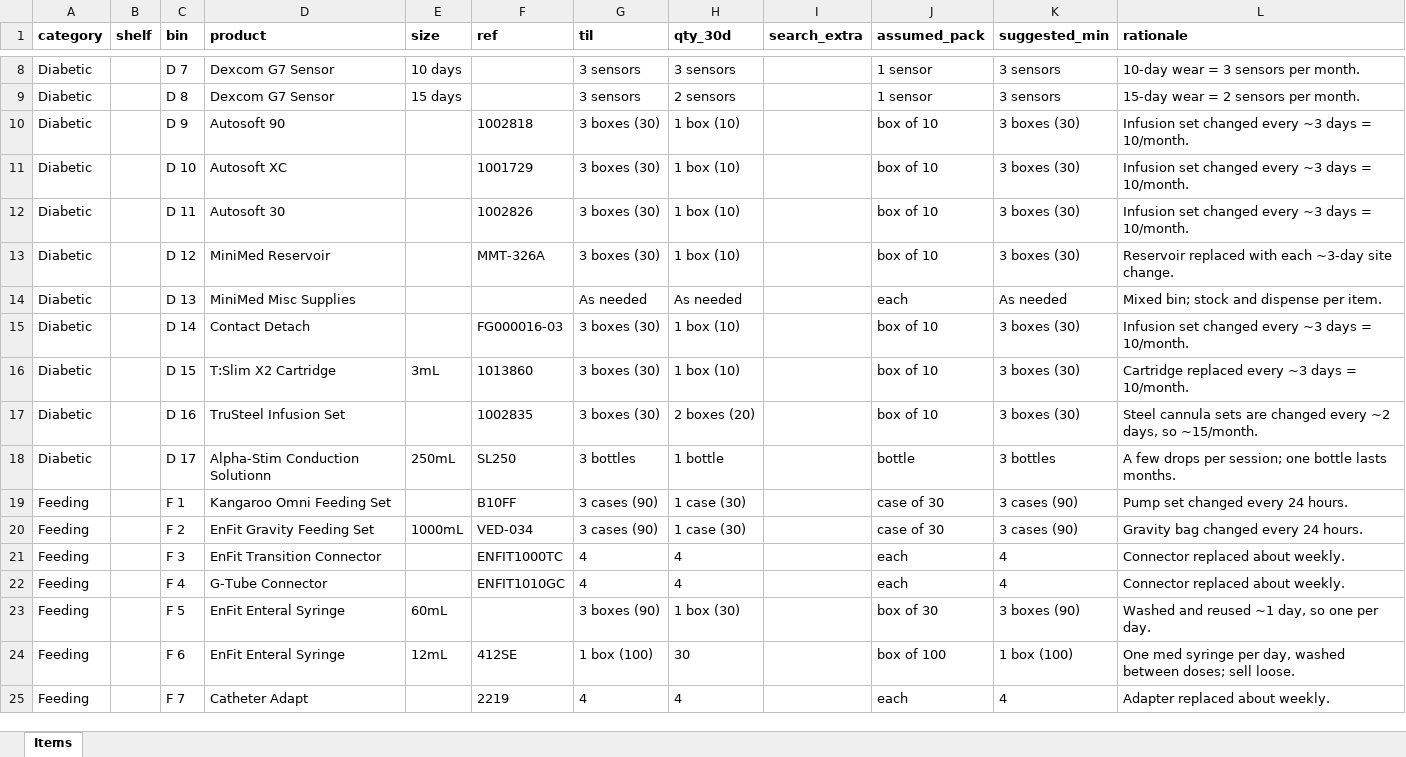
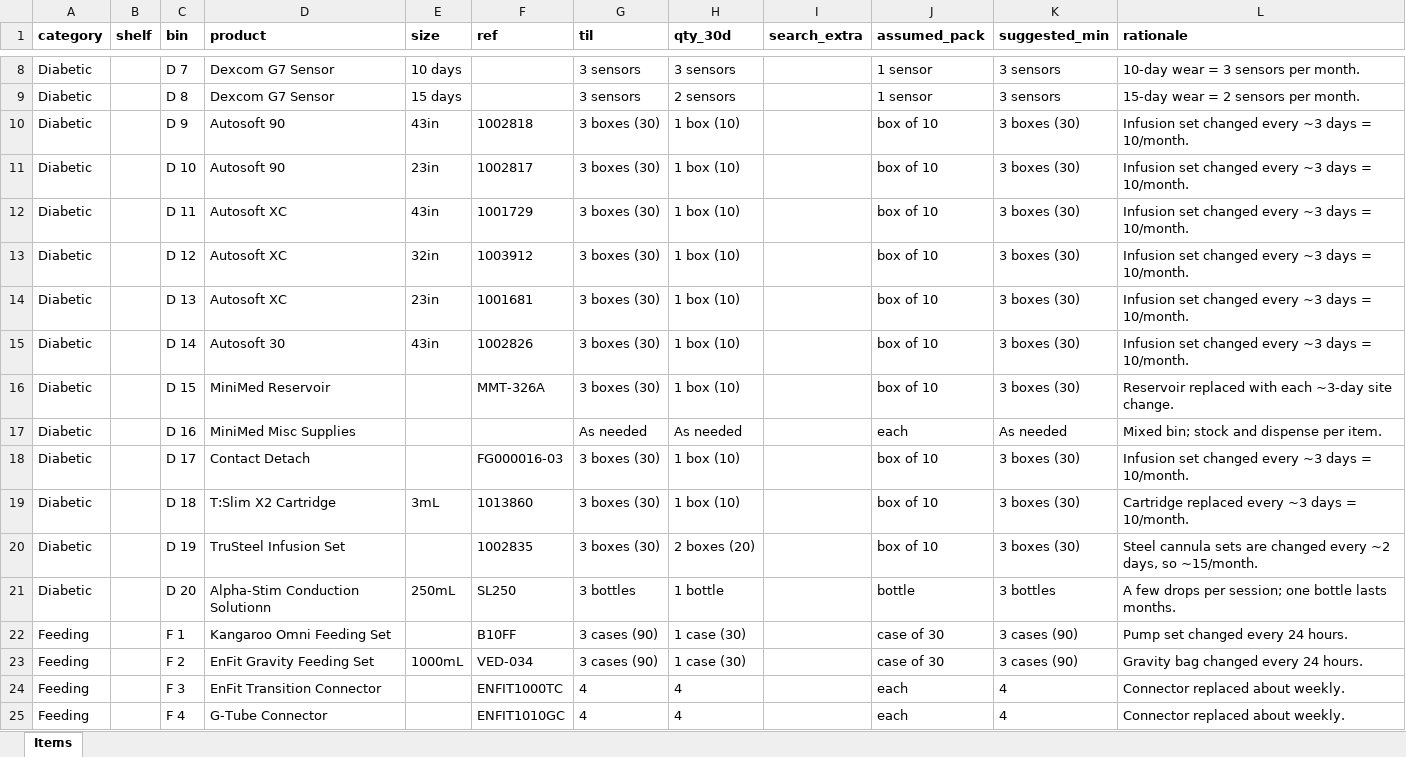
Before and after one commit to broncos-physic/op_supplies, an Excel workbook: data.xlsx, sheet Items, drawn as a sheet; only a part is shown, gaps mark what is left out; the shorter side is filled out with more unchanged rows; values as stored, in another font and other column widths than the file's, no borders; table styles not drawn; addresses are those after the commit; the diff names each change by its address in the sheet, - before the commit and + after, or states it on an @@ line.

Commit message:
Update data.xlsx, autosoft has multiple lengths

```diff
--- a/data.xlsx (sheet Items)
+++ b/data.xlsx (sheet Items)
-E10 (size): (empty)
+E10 (size): 43in
+row 11: Diabetic |  | D 10 | Autosoft 90 | 23in | 1002817 | 3 boxes (30) | 1 box (10) |  | box of 10 | 3 boxes (30) | Infusion set changed every ~3 days = 10/month.
-C12 (bin): D 10
+C12 (bin): D 11
-E12 (size): (empty)
+E12 (size): 43in
+row 13: Diabetic |  | D 12 | Autosoft XC | 32in | 1003912 | 3 boxes (30) | 1 box (10) |  | box of 10 | 3 boxes (30) | Infusion set changed every ~3 days = 10/month.
+row 14: Diabetic |  | D 13 | Autosoft XC | 23in | 1001681 | 3 boxes (30) | 1 box (10) |  | box of 10 | 3 boxes (30) | Infusion set changed every ~3 days = 10/month.
-C15 (bin): D 11
+C15 (bin): D 14
-E15 (size): (empty)
+E15 (size): 43in
-C16 (bin): D 12
+C16 (bin): D 15
-C17 (bin): D 13
+C17 (bin): D 16
-C18 (bin): D 14
+C18 (bin): D 17
-C19 (bin): D 15
+C19 (bin): D 18
-C20 (bin): D 16
+C20 (bin): D 19
-C21 (bin): D 17
+C21 (bin): D 20
```
